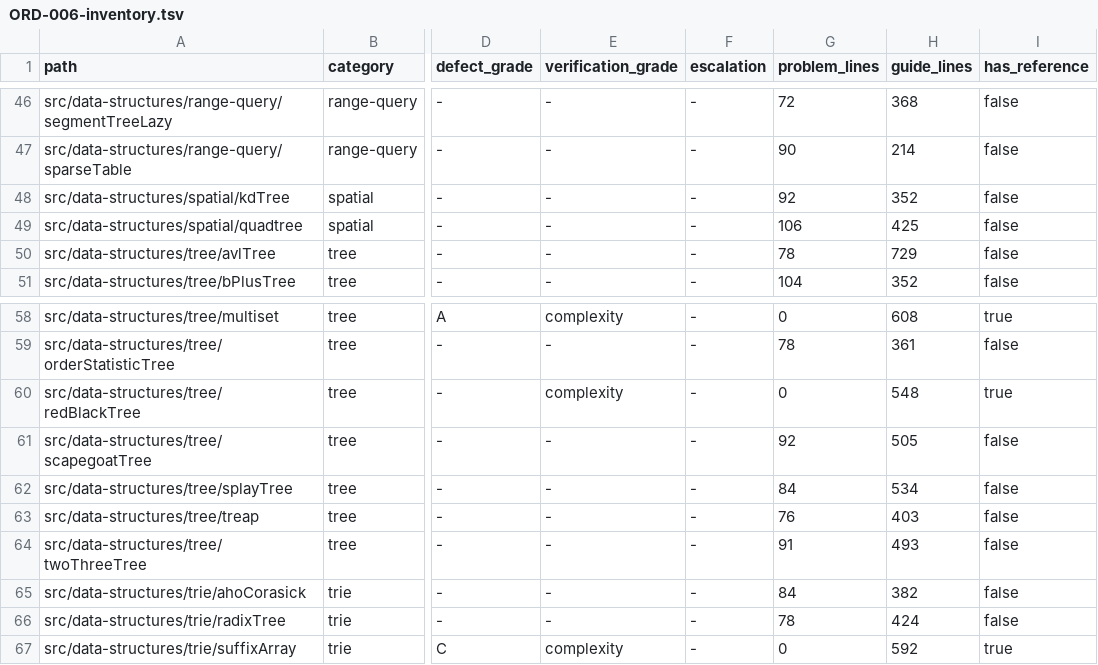
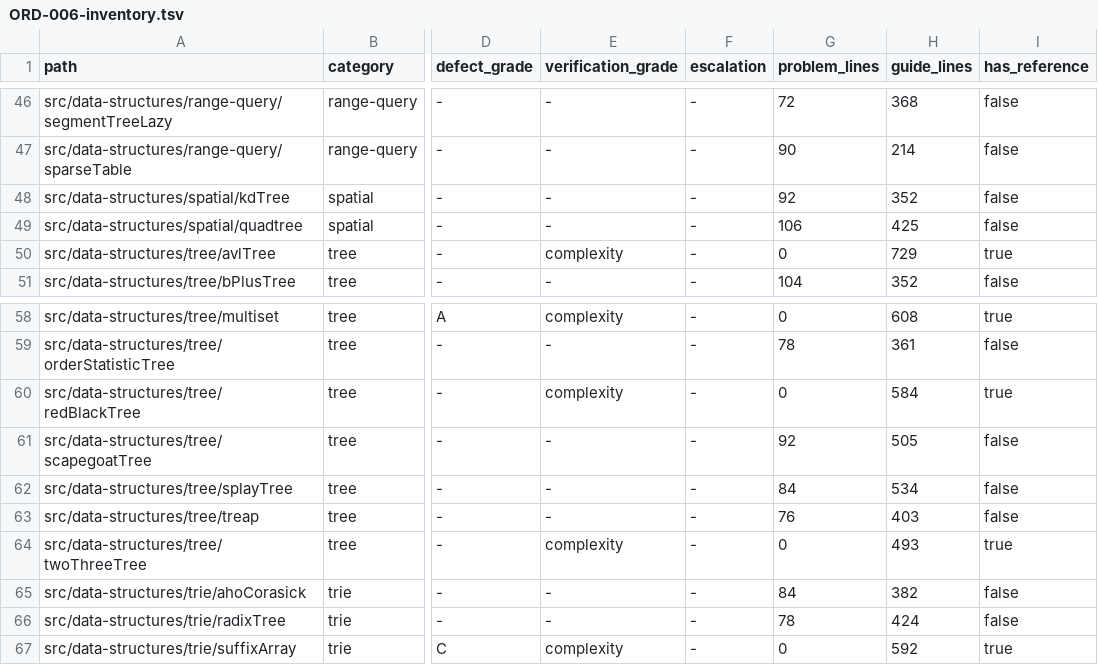
Before and after one commit to centurio1987/grow-up-programming, a TSV file: docs/ORD-006-inventory.tsv, drawn as a sheet; only a part is shown, gaps mark what is left out; the diff names each change by its address in the sheet, - before the commit and + after, or states it on an @@ line.

```diff
--- a/docs/ORD-006-inventory.tsv
+++ b/docs/ORD-006-inventory.tsv
-E50 (verification_grade): -
+E50 (verification_grade): complexity
-G50 (problem_lines): 78
+G50 (problem_lines): 0
-I50 (has_reference): false
+I50 (has_reference): true
-H60 (guide_lines): 548
+H60 (guide_lines): 584
-E64 (verification_grade): -
+E64 (verification_grade): complexity
-G64 (problem_lines): 91
+G64 (problem_lines): 0
-I64 (has_reference): false
+I64 (has_reference): true
```
Also changed, not shown: 19 other files.
